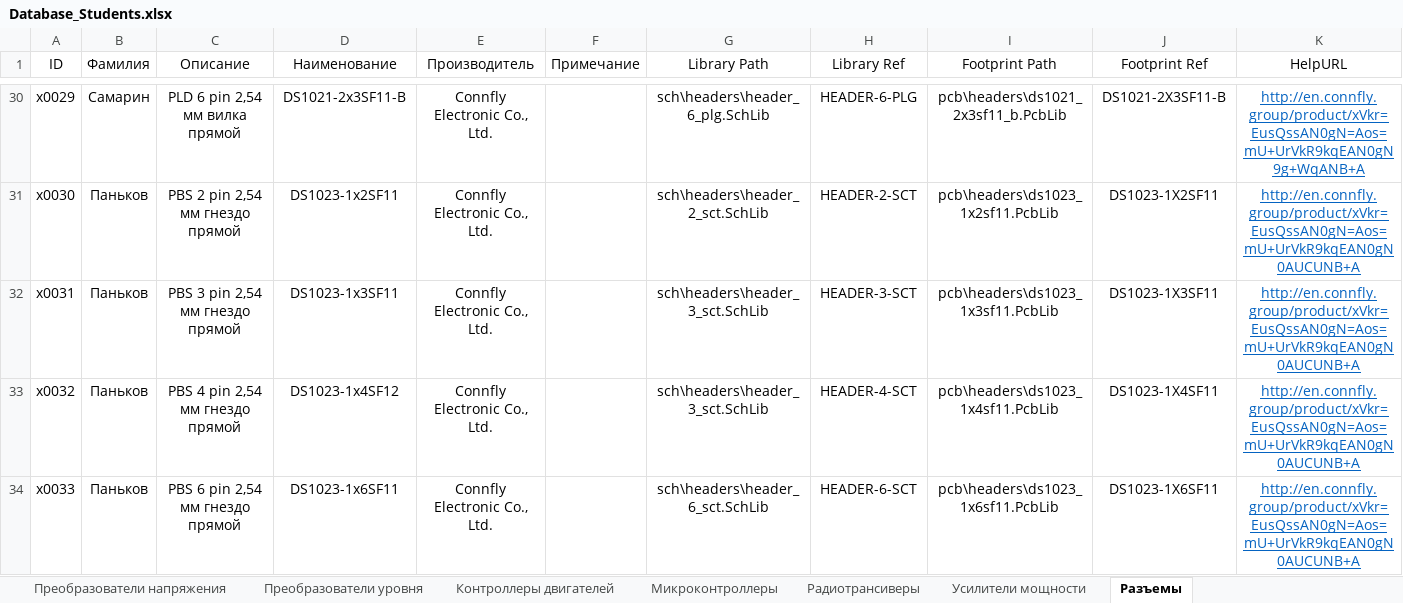
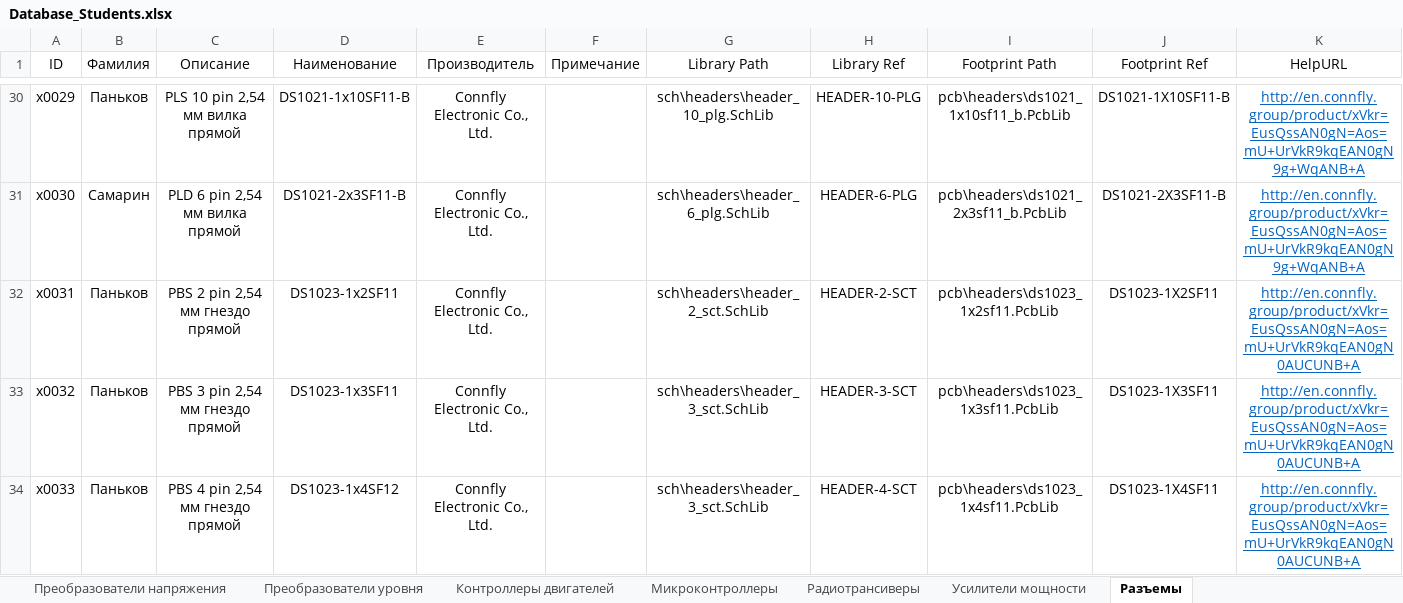
Before and after one commit to TonyCooT/Altium_BEng, an Excel workbook: library/Database_Students.xlsx, sheet Разъемы, drawn as a sheet; only a part is shown, gaps mark what is left out; values as stored, in another font and other column widths than the file's, no borders; the diff covers the shown part only; the diff names each change by its address in the sheet, - before the commit and + after, or states it on an @@ line.

Commit message:
Добавил разъем под батарею ML614 и поправил последние обновления

```diff
--- a/library/Database_Students.xlsx (sheet Разъемы)
+++ b/library/Database_Students.xlsx (sheet Разъемы)
-B30 (Фамилия): Самарин
+B30 (Фамилия): Паньков
-C30 (Описание): PLD 6 pin 2,54 мм вилка прямой
+C30 (Описание): PLS 10 pin 2,54 мм вилка прямой
-D30 (Наименование): DS1021-2x3SF11-B
+D30 (Наименование): DS1021-1x10SF11-B
-G30 (Library Path): sch\headers\header_6_plg.SchLib
+G30 (Library Path): sch\headers\header_10_plg.SchLib
-H30 (Library Ref): HEADER-6-PLG
+H30 (Library Ref): HEADER-10-PLG
-I30 (Footprint Path): pcb\headers\ds1021_2x3sf11_b.PcbLib
+I30 (Footprint Path): pcb\headers\ds1021_1x10sf11_b.PcbLib
-J30 (Footprint Ref): DS1021-2X3SF11-B
+J30 (Footprint Ref): DS1021-1X10SF11-B
-B31 (Фамилия): Паньков
+B31 (Фамилия): Самарин
-C31 (Описание): PBS 2 pin 2,54 мм гнездо прямой
+C31 (Описание): PLD 6 pin 2,54 мм вилка прямой
-D31 (Наименование): DS1023-1x2SF11
+D31 (Наименование): DS1021-2x3SF11-B
-G31 (Library Path): sch\headers\header_2_sct.SchLib
+G31 (Library Path): sch\headers\header_6_plg.SchLib
-H31 (Library Ref): HEADER-2-SCT
+H31 (Library Ref): HEADER-6-PLG
-I31 (Footprint Path): pcb\headers\ds1023_1x2sf11.PcbLib
+I31 (Footprint Path): pcb\headers\ds1021_2x3sf11_b.PcbLib
-J31 (Footprint Ref): DS1023-1X2SF11
+J31 (Footprint Ref): DS1021-2X3SF11-B
-K31 (HelpURL): http://en.connfly.group/product/xVkr=EusQssAN0gN=Aos=mU+UrVkR9kqEAN0gN0AUCUNB+A
+K31 (HelpURL): http://en.connfly.group/product/xVkr=EusQssAN0gN=Aos=mU+UrVkR9kqEAN0gN9g+WqANB+A
-C32 (Описание): PBS 3 pin 2,54 мм гнездо прямой
+C32 (Описание): PBS 2 pin 2,54 мм гнездо прямой
-D32 (Наименование): DS1023-1x3SF11
+D32 (Наименование): DS1023-1x2SF11
-G32 (Library Path): sch\headers\header_3_sct.SchLib
+G32 (Library Path): sch\headers\header_2_sct.SchLib
-H32 (Library Ref): HEADER-3-SCT
+H32 (Library Ref): HEADER-2-SCT
-I32 (Footprint Path): pcb\headers\ds1023_1x3sf11.PcbLib
+I32 (Footprint Path): pcb\headers\ds1023_1x2sf11.PcbLib
-J32 (Footprint Ref): DS1023-1X3SF11
+J32 (Footprint Ref): DS1023-1X2SF11
-C33 (Описание): PBS 4 pin 2,54 мм гнездо прямой
+C33 (Описание): PBS 3 pin 2,54 мм гнездо прямой
-D33 (Наименование): DS1023-1x4SF12
+D33 (Наименование): DS1023-1x3SF11
-H33 (Library Ref): HEADER-4-SCT
+H33 (Library Ref): HEADER-3-SCT
-I33 (Footprint Path): pcb\headers\ds1023_1x4sf11.PcbLib
+I33 (Footprint Path): pcb\headers\ds1023_1x3sf11.PcbLib
-J33 (Footprint Ref): DS1023-1X4SF11
+J33 (Footprint Ref): DS1023-1X3SF11
-C34 (Описание): PBS 6 pin 2,54 мм гнездо прямой
+C34 (Описание): PBS 4 pin 2,54 мм гнездо прямой
-D34 (Наименование): DS1023-1x6SF11
+D34 (Наименование): DS1023-1x4SF12
-G34 (Library Path): sch\headers\header_6_sct.SchLib
+G34 (Library Path): sch\headers\header_3_sct.SchLib
-H34 (Library Ref): HEADER-6-SCT
+H34 (Library Ref): HEADER-4-SCT
-I34 (Footprint Path): pcb\headers\ds1023_1x6sf11.PcbLib
+I34 (Footprint Path): pcb\headers\ds1023_1x4sf11.PcbLib
-J34 (Footprint Ref): DS1023-1X6SF11
+J34 (Footprint Ref): DS1023-1X4SF11
```
Also changed, not shown: 1 added row and 183 edited cells elsewhere in this sheet, sheet Защитные микросхемы, 7 other files.
